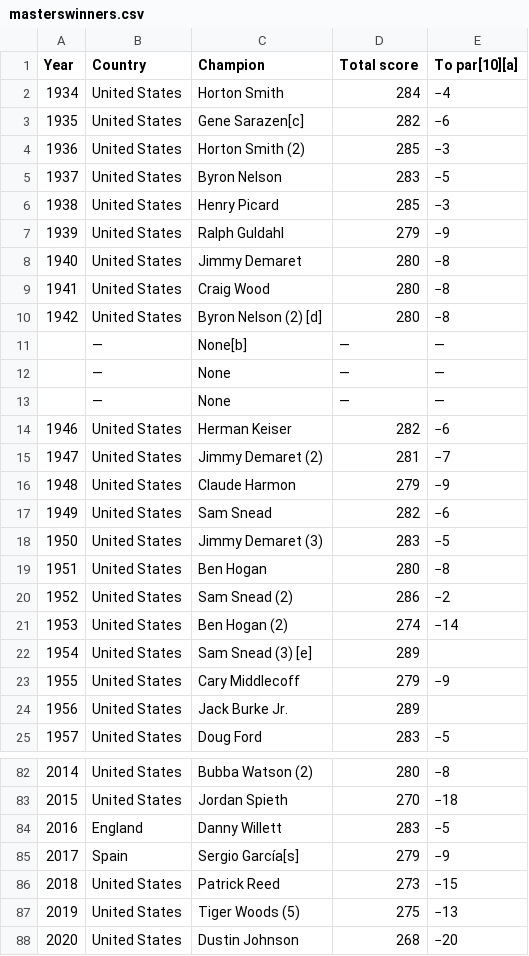
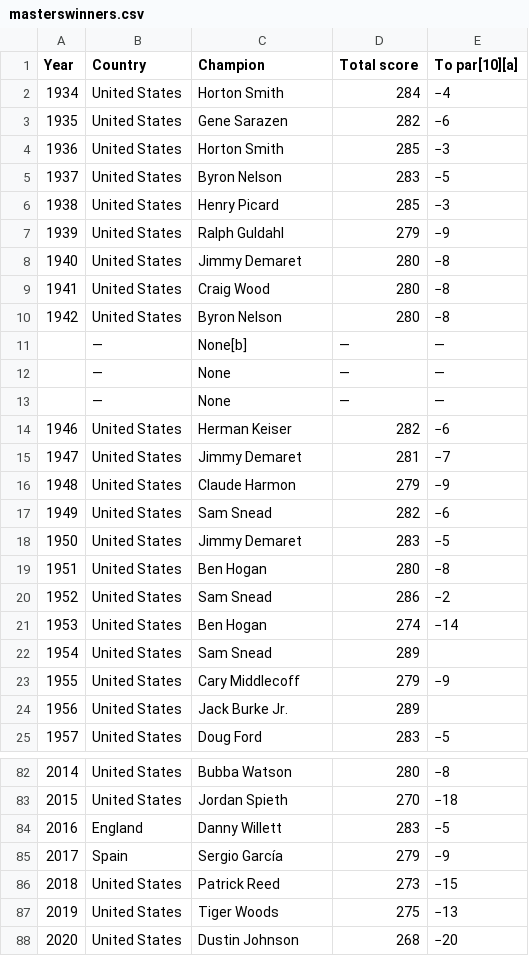
Before and after one commit to nurfnick/Data_Sets_For_Stats, a CSV file: CuratedDataSets/masterswinners.csv, drawn as a sheet; only a part is shown, gaps mark what is left out; the diff covers the shown part only.

```diff
--- a/CuratedDataSets/masterswinners.csv
+++ b/CuratedDataSets/masterswinners.csv
@@ -2,4 +2,4 @@ Year ,Country ,Champion ,Total score ,To par[10][a]
 1934 , United States ,Horton Smith ,284,−4
-1935 , United States ,Gene Sarazen[c] ,282,−6
-1936 , United States ,Horton Smith (2) ,285,−3
+1935 , United States ,Gene Sarazen ,282,−6
+1936 , United States ,Horton Smith ,285,−3
 1937 , United States ,Byron Nelson ,283,−5
@@ -9,3 +9,3 @@ Year ,Country ,Champion ,Total score ,To par[10][a]
 1941 , United States ,Craig Wood ,280,−8
-1942 , United States ,Byron Nelson (2) [d] ,280,−8
+1942 , United States ,Byron Nelson ,280,−8
 ,— ,None[b] ,— ,—
@@ -14,10 +14,10 @@ Year ,Country ,Champion ,Total score ,To par[10][a]
 1946 , United States ,Herman Keiser ,282,−6
-1947 , United States ,Jimmy Demaret (2) ,281,−7
+1947 , United States ,Jimmy Demaret ,281,−7
 1948 , United States ,Claude Harmon ,279,−9
 1949 , United States ,Sam Snead ,282,−6
-1950 , United States ,Jimmy Demaret (3) ,283,−5
+1950 , United States ,Jimmy Demaret ,283,−5
 1951 , United States ,Ben Hogan ,280,−8
-1952 , United States ,Sam Snead (2) ,286,−2
-1953 , United States ,Ben Hogan (2) ,274,−14
-1954 , United States ,Sam Snead (3) [e] ,289,
+1952 , United States ,Sam Snead ,286,−2
+1953 , United States ,Ben Hogan ,274,−14
+1954 , United States ,Sam Snead ,289,
 1955 , United States ,Cary Middlecoff ,279,−9
@@ -82,7 +82,7 @@ Year ,Country ,Champion ,Total score ,To par[10][a]
-2014 , United States ,Bubba Watson (2) ,280,−8
+2014 , United States ,Bubba Watson ,280,−8
 2015 , United States ,Jordan Spieth ,270,−18
 2016 , England ,Danny Willett ,283,−5
-2017 , Spain ,Sergio García[s] ,279,−9
+2017 , Spain ,Sergio García ,279,−9
 2018 , United States ,Patrick Reed ,273,−15
-2019 , United States ,Tiger Woods (5) ,275,−13
+2019 , United States ,Tiger Woods ,275,−13
 2020 , United States ,Dustin Johnson ,268,−20
```
Also changed, not shown: 31 edited cells elsewhere in this file.
